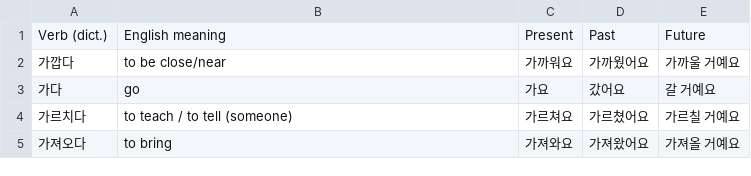
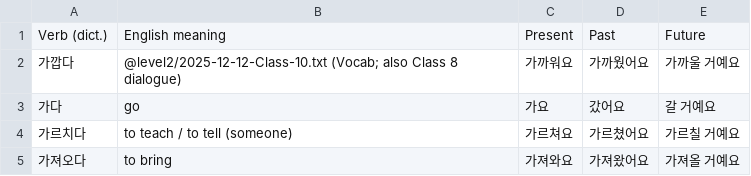
Before and after one commit to Jaskamalkainth/jaskamalkainth.github.io, a TSV file: blog_posts/verbs_tenses.tsv, drawn as a sheet; only a part is shown.

```diff
--- a/blog_posts/verbs_tenses.tsv
+++ b/blog_posts/verbs_tenses.tsv
@@ -1,3 +1,3 @@
 Verb (dict.)	English meaning	Present	Past	Future
-가깝다	to be close/near	가까워요	가까웠어요	가까울 거예요
+가깝다	@level2/2025-12-12-Class-10.txt (Vocab; also Class 8 dialogue)	가까워요	가까웠어요	가까울 거예요
 가다	go	가요	갔어요	갈 거예요
```
Also changed, not shown: 1 other file.
